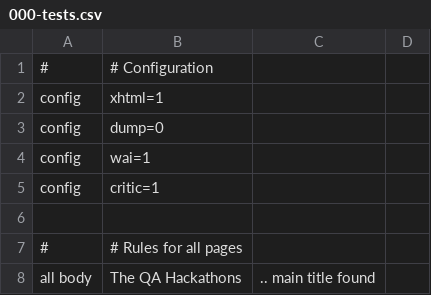
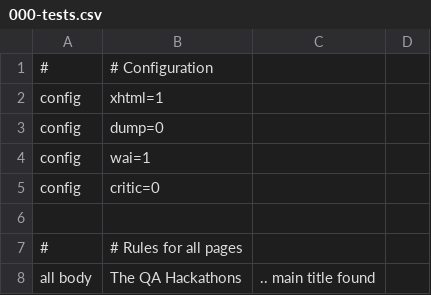
Before and after one commit to barbie/qa-hackathon-website, a CSV file: t/000-tests.csv, drawn as a sheet; only a part is shown.

```diff
--- a/t/000-tests.csv
+++ b/t/000-tests.csv
@@ -4,3 +4,3 @@ config,dump=0,
 config,wai=1,
-config,critic=1,
+config,critic=0,
 
```
Also changed, not shown: 5 other files.
